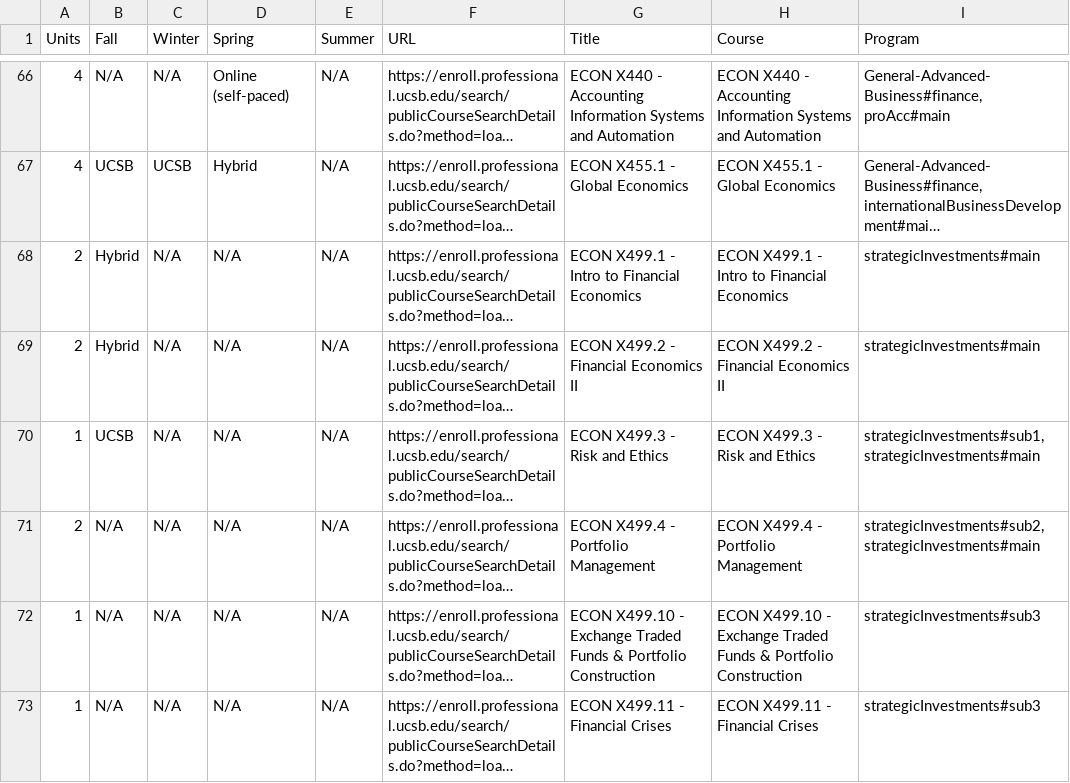
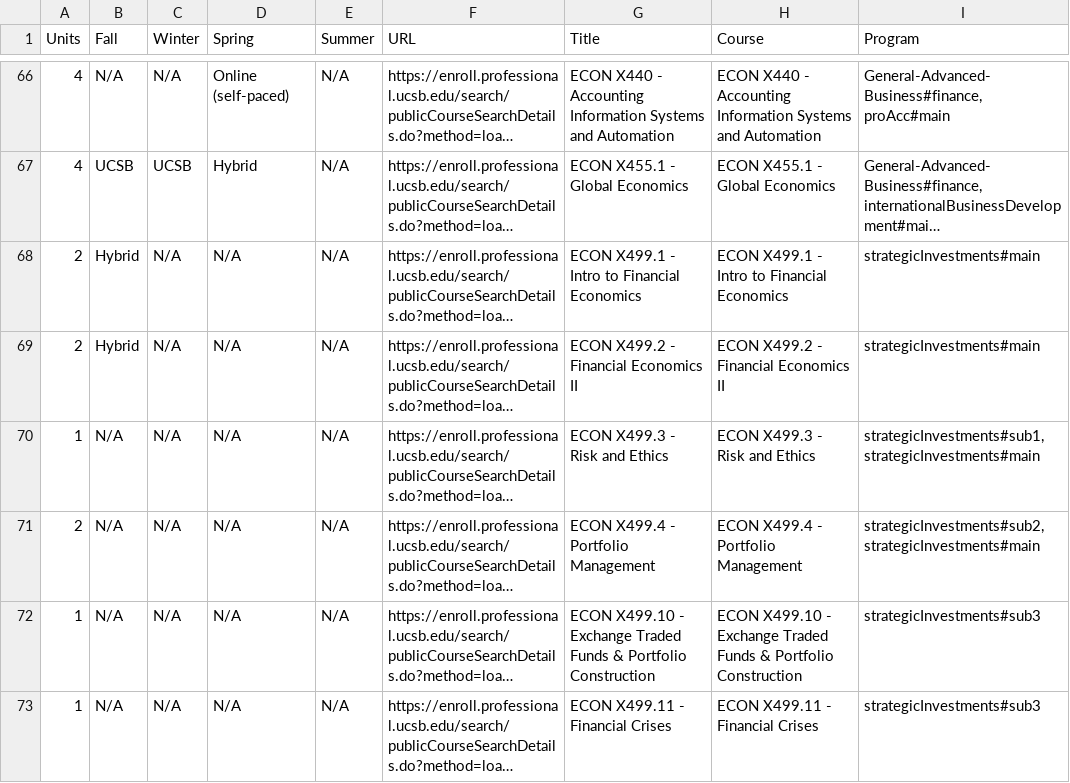
Before and after one commit to UCSB-PaCE/pace-catalog-feed, a CSV file: course-matrix/all.csv, drawn as a sheet; only a part is shown, gaps mark what is left out; long unchanged cells end in …; the diff names each change by its address in the sheet, - before the commit and + after, or states it on an @@ line.

Commit message:
feed: course-matrix pace-web run 37693172494 UCSB-PaCE/pace-web@eafad1592260016c6f53cfe191608c75f55d66e2

```diff
--- a/course-matrix/all.csv
+++ b/course-matrix/all.csv
-B70 (Fall): UCSB
+B70 (Fall): N/A
```
Also changed, not shown: 36 other files.
